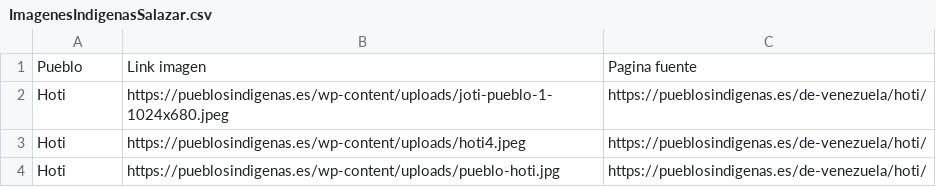
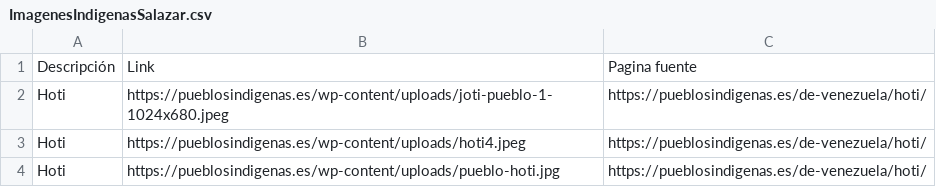
Before and after one commit to aepatino21/ClasificadorTEGD, a CSV file: datasets/ImagenesIndigenasSalazar.csv, drawn as a sheet; only a part is shown.

```diff
--- a/datasets/ImagenesIndigenasSalazar.csv
+++ b/datasets/ImagenesIndigenasSalazar.csv
@@ -1,2 +1,2 @@
-Pueblo,Link imagen,Pagina fuente
+Descripción,Link,Pagina fuente
 Hoti,https://pueblosindigenas.es/wp-content/uploads/joti-pueblo-1-1024x680.jpeg,https://pueblosindigenas.es/de-venezuela/hoti/
```
Also changed, not shown: datasets/CombinedFotosIndigenas.csv, 1 other file.
